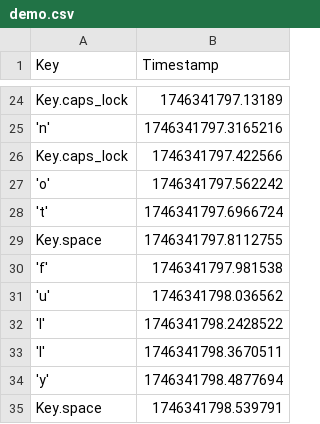
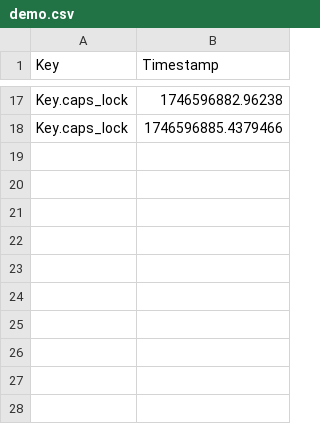
Before and after one commit to anhtu-pham/HID-Attack-Defense-with-Keystroke-Detection, a CSV file: data/demo.csv, drawn as a sheet; only a part is shown, gaps mark what is left out; removed rows and columns are numbered as before the commit, all else as after; the diff covers the shown part only; the diff names each change by its address in the sheet, - before the commit and + after, or states it on an @@ line.

```diff
--- a/data/demo.csv
+++ b/data/demo.csv
-B17 (Timestamp): 1746341797.13189
+B17 (Timestamp): 1746596882.96238
-row 25: 'n' | 1746341797.3165216
-B18 (Timestamp): 1746341797.422566
+B18 (Timestamp): 1746596885.4379466
-row 27: 'o' | 1746341797.562242
-row 28: 't' | 1746341797.6966724
-row 29: Key.space | 1746341797.8112755
-row 30: 'f' | 1746341797.981538
-row 31: 'u' | 1746341798.036562
-row 32: 'l' | 1746341798.2428522
-row 33: 'l' | 1746341798.3670511
-row 34: 'y' | 1746341798.4877694
-row 35: Key.space | 1746341798.539791
```
Also changed, not shown: 15 added rows and 22 removed rows elsewhere in this file, 2 other files.
